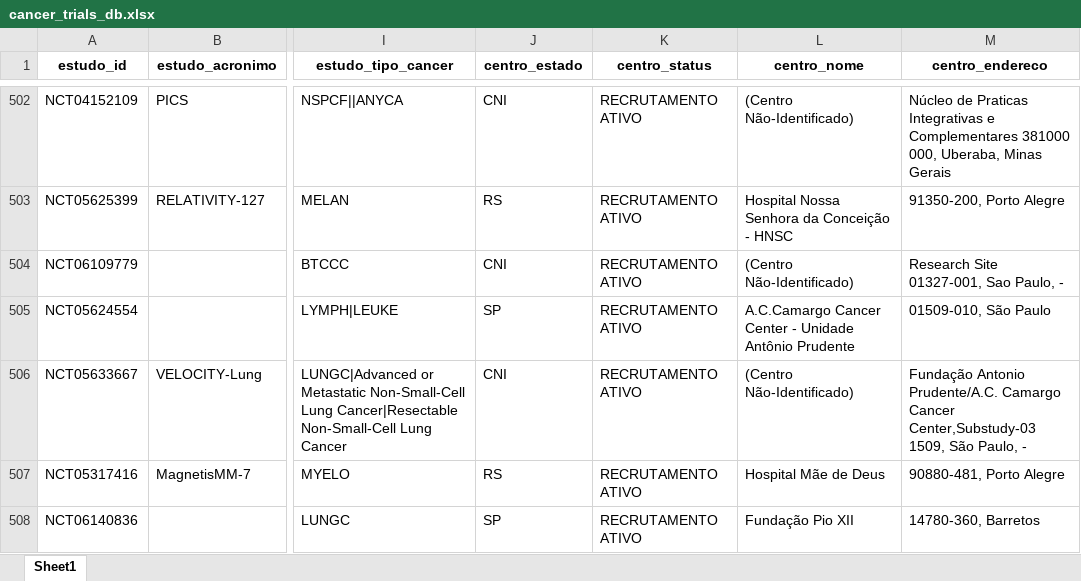
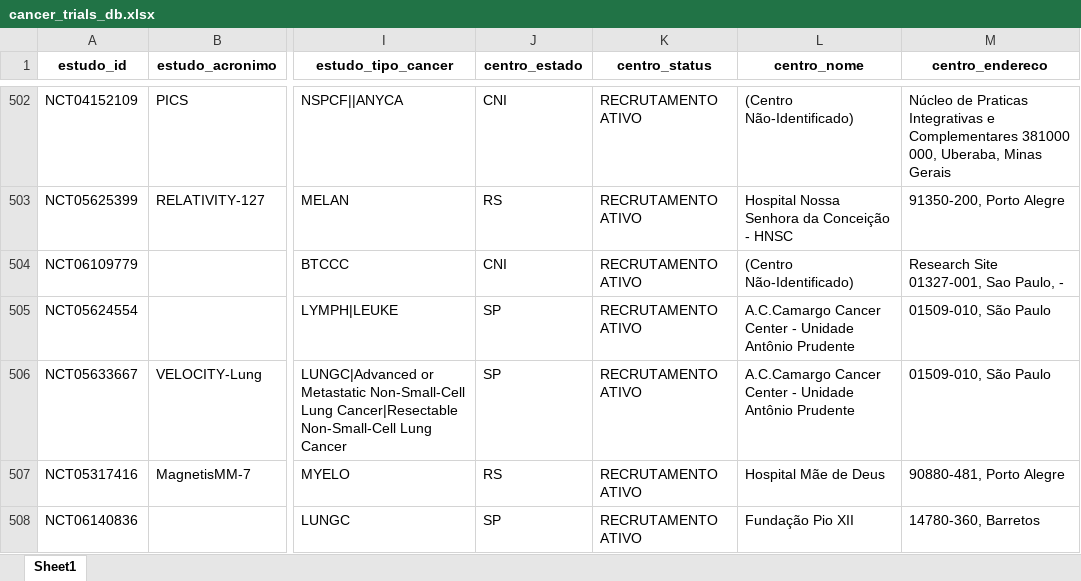
Before and after one commit to felippelazar/CancerTrialsBR, an Excel workbook: data/cancer_trials_db.xlsx, sheet Sheet1, drawn as a sheet; only a part is shown, gaps mark what is left out; values as stored, in another font and other column widths than the file's, no borders; the diff covers the shown part only; the diff names each change by its address in the sheet, - before the commit and + after, or states it on an @@ line.

```diff
--- a/data/cancer_trials_db.xlsx (sheet Sheet1)
+++ b/data/cancer_trials_db.xlsx (sheet Sheet1)
-J506 (centro_estado): CNI
+J506 (centro_estado): SP
-L506 (centro_nome): (Centro Não-Identificado)
+L506 (centro_nome): A.C.Camargo Cancer Center - Unidade Antônio Prudente
-M506 (centro_endereco): Fundação Antonio Prudente/A.C. Camargo Cancer Center,Substudy-03 1509, São Paulo, -
+M506 (centro_endereco): 01509-010, São Paulo
```
Also changed, not shown: 36 edited cells elsewhere in this sheet, 3 other files.
